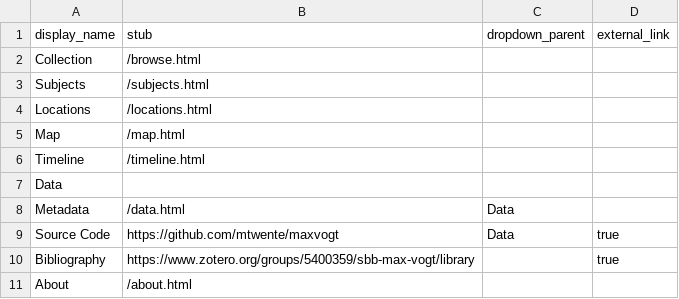
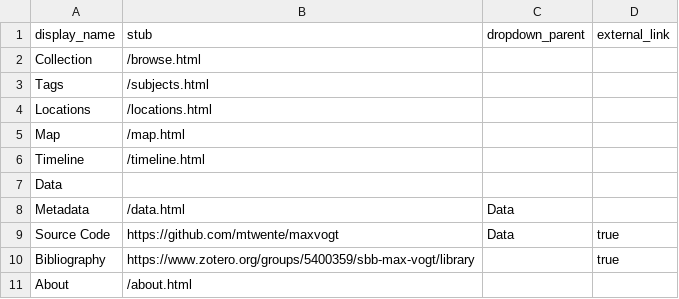
Before and after one commit to mtwente/maxvogt, a CSV file: _data/config-nav.csv, drawn as a sheet.

```diff
--- a/_data/config-nav.csv
+++ b/_data/config-nav.csv
@@ -2,3 +2,3 @@ display_name,stub,dropdown_parent,external_link
 Collection,/browse.html,
-Subjects,/subjects.html,
+Tags,/subjects.html,
 Locations,/locations.html,
```
Also changed, not shown: 2 other files.
